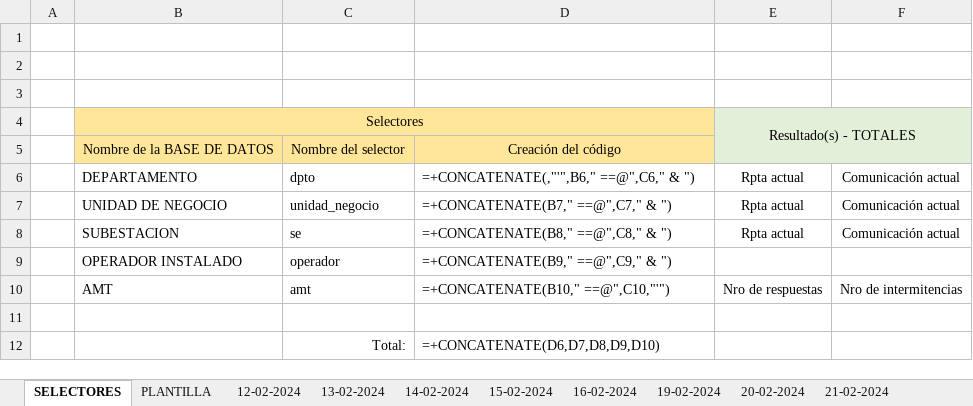
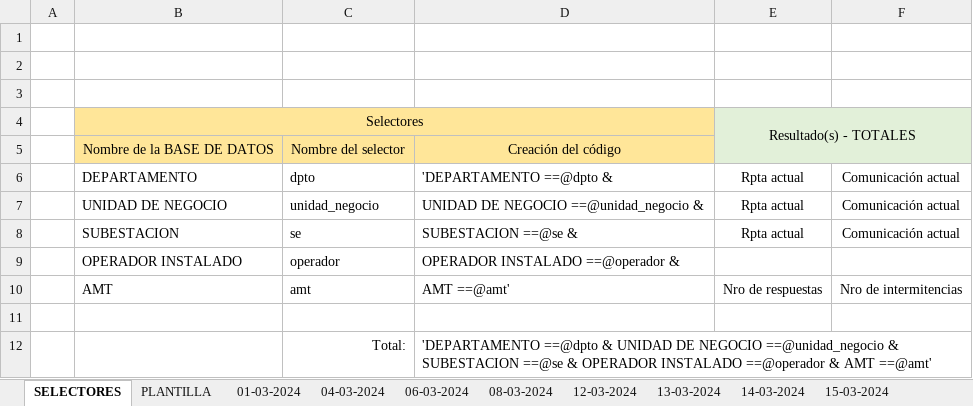
Before and after one commit to ElctUserDis/RREE, an Excel workbook: Registros.xlsx, sheet SELECTORES, drawn as a sheet; values as stored, in another font and other column widths than the file's, no borders; formulas without a stored value are shown as written; the diff names each change by its address in the sheet, - before the commit and + after, or states it on an @@ line.

```diff
--- a/Registros.xlsx (sheet SELECTORES)
+++ b/Registros.xlsx (sheet SELECTORES)
-sheet tab: 12-02-2024
-sheet tab: 13-02-2024
-sheet tab: 14-02-2024
-sheet tab: 15-02-2024
-sheet tab: 16-02-2024
-sheet tab: 19-02-2024
-sheet tab: 20-02-2024
-sheet tab: 21-02-2024
+sheet tab: 01-03-2024
+sheet tab: 04-03-2024
+sheet tab: 06-03-2024
+sheet tab: 08-03-2024
+sheet tab: 12-03-2024
+sheet tab: 13-03-2024
+sheet tab: 14-03-2024
+sheet tab: 15-03-2024
-D6: =+CONCATENATE(,"'",B6," ==@",C6," & ")
+D6: 'DEPARTAMENTO ==@dpto &
-D7: =+CONCATENATE(B7," ==@",C7," & ")
+D7: UNIDAD DE NEGOCIO ==@unidad_negocio &
-D8: =+CONCATENATE(B8," ==@",C8," & ")
+D8: SUBESTACION ==@se &
-D9: =+CONCATENATE(B9," ==@",C9," & ")
+D9: OPERADOR INSTALADO ==@operador &
-D10: =+CONCATENATE(B10," ==@",C10,"'")
+D10: AMT ==@amt'
-D12: =+CONCATENATE(D6,D7,D8,D9,D10)
+D12: 'DEPARTAMENTO ==@dpto & UNIDAD DE NEGOCIO ==@unidad_negocio & SUBESTACION ==@se & OPERADOR INSTALADO ==@operador & AMT ==@amt'
```
Also changed, not shown: other sheet tabs, 1 other file.
